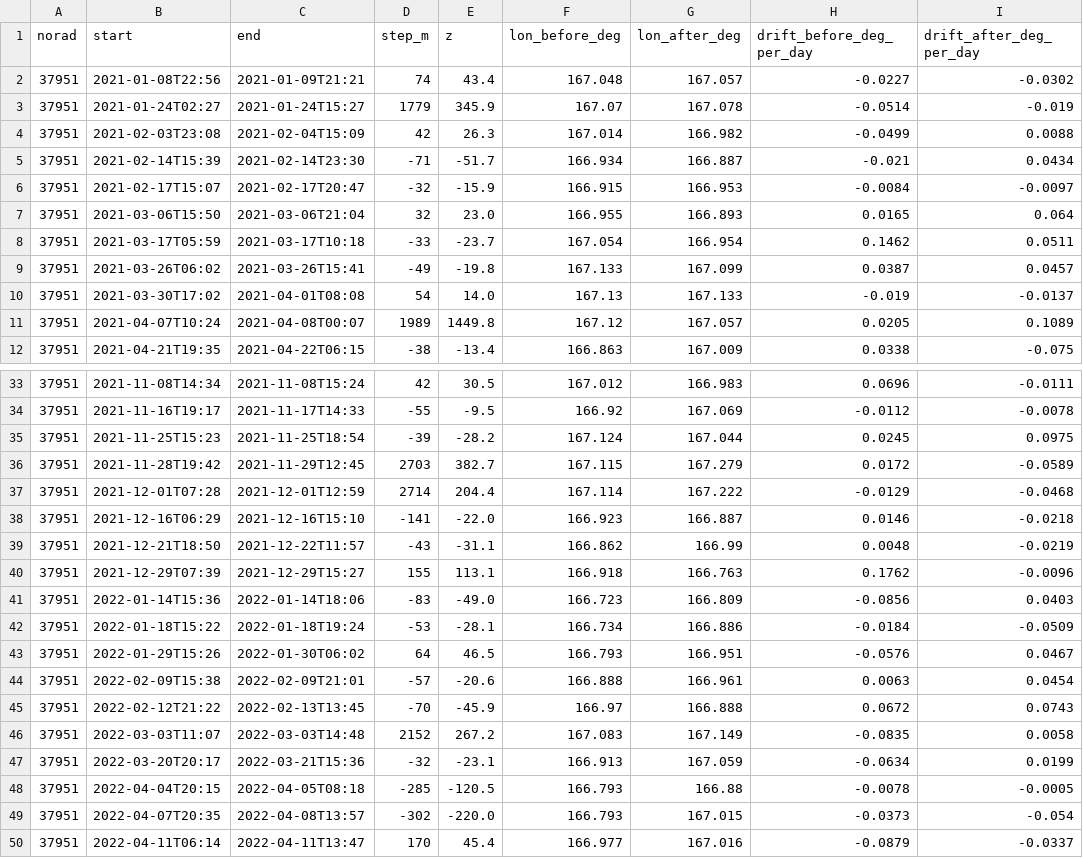
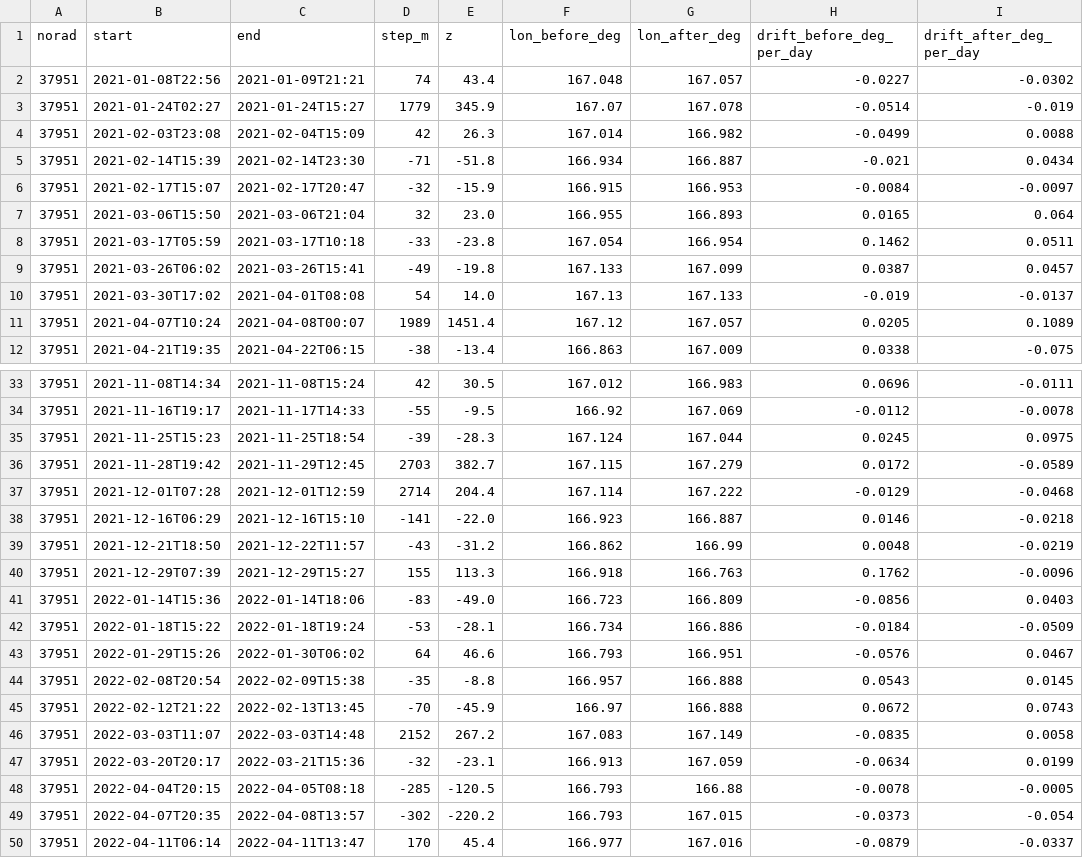
Before and after one commit to GabrielEzerzer/orbit-watch, a CSV file: findings/geo_steps.csv, drawn as a sheet; only a part is shown, gaps mark what is left out; the diff covers the shown part only.

```diff
--- a/findings/geo_steps.csv
+++ b/findings/geo_steps.csv
@@ -4,9 +4,9 @@ norad,start,end,step_m,z,lon_before_deg,lon_after_deg,drift_before_deg_per_day,d
 37951,2021-02-03T23:08,2021-02-04T15:09,42,26.3,167.014,166.982,-0.0499,0.0088
-37951,2021-02-14T15:39,2021-02-14T23:30,-71,-51.7,166.934,166.887,-0.021,0.0434
+37951,2021-02-14T15:39,2021-02-14T23:30,-71,-51.8,166.934,166.887,-0.021,0.0434
 37951,2021-02-17T15:07,2021-02-17T20:47,-32,-15.9,166.915,166.953,-0.0084,-0.0097
 37951,2021-03-06T15:50,2021-03-06T21:04,32,23.0,166.955,166.893,0.0165,0.064
-37951,2021-03-17T05:59,2021-03-17T10:18,-33,-23.7,167.054,166.954,0.1462,0.0511
+37951,2021-03-17T05:59,2021-03-17T10:18,-33,-23.8,167.054,166.954,0.1462,0.0511
 37951,2021-03-26T06:02,2021-03-26T15:41,-49,-19.8,167.133,167.099,0.0387,0.0457
 37951,2021-03-30T17:02,2021-04-01T08:08,54,14.0,167.13,167.133,-0.019,-0.0137
-37951,2021-04-07T10:24,2021-04-08T00:07,1989,1449.8,167.12,167.057,0.0205,0.1089
+37951,2021-04-07T10:24,2021-04-08T00:07,1989,1451.4,167.12,167.057,0.0205,0.1089
 37951,2021-04-21T19:35,2021-04-22T06:15,-38,-13.4,166.863,167.009,0.0338,-0.075
@@ -34,3 +34,3 @@ norad,start,end,step_m,z,lon_before_deg,lon_after_deg,drift_before_deg_per_day,d
 37951,2021-11-16T19:17,2021-11-17T14:33,-55,-9.5,166.92,167.069,-0.0112,-0.0078
-37951,2021-11-25T15:23,2021-11-25T18:54,-39,-28.2,167.124,167.044,0.0245,0.0975
+37951,2021-11-25T15:23,2021-11-25T18:54,-39,-28.3,167.124,167.044,0.0245,0.0975
 37951,2021-11-28T19:42,2021-11-29T12:45,2703,382.7,167.115,167.279,0.0172,-0.0589
@@ -38,8 +38,8 @@ norad,start,end,step_m,z,lon_before_deg,lon_after_deg,drift_before_deg_per_day,d
 37951,2021-12-16T06:29,2021-12-16T15:10,-141,-22.0,166.923,166.887,0.0146,-0.0218
-37951,2021-12-21T18:50,2021-12-22T11:57,-43,-31.1,166.862,166.99,0.0048,-0.0219
-37951,2021-12-29T07:39,2021-12-29T15:27,155,113.1,166.918,166.763,0.1762,-0.0096
+37951,2021-12-21T18:50,2021-12-22T11:57,-43,-31.2,166.862,166.99,0.0048,-0.0219
+37951,2021-12-29T07:39,2021-12-29T15:27,155,113.3,166.918,166.763,0.1762,-0.0096
 37951,2022-01-14T15:36,2022-01-14T18:06,-83,-49.0,166.723,166.809,-0.0856,0.0403
 37951,2022-01-18T15:22,2022-01-18T19:24,-53,-28.1,166.734,166.886,-0.0184,-0.0509
-37951,2022-01-29T15:26,2022-01-30T06:02,64,46.5,166.793,166.951,-0.0576,0.0467
-37951,2022-02-09T15:38,2022-02-09T21:01,-57,-20.6,166.888,166.961,0.0063,0.0454
+37951,2022-01-29T15:26,2022-01-30T06:02,64,46.6,166.793,166.951,-0.0576,0.0467
+37951,2022-02-08T20:54,2022-02-09T15:38,-35,-8.8,166.957,166.888,0.0543,0.0145
 37951,2022-02-12T21:22,2022-02-13T13:45,-70,-45.9,166.97,166.888,0.0672,0.0743
@@ -48,3 +48,3 @@ norad,start,end,step_m,z,lon_before_deg,lon_after_deg,drift_before_deg_per_day,d
 37951,2022-04-04T20:15,2022-04-05T08:18,-285,-120.5,166.793,166.88,-0.0078,-0.0005
-37951,2022-04-07T20:35,2022-04-08T13:57,-302,-220.0,166.793,167.015,-0.0373,-0.054
+37951,2022-04-07T20:35,2022-04-08T13:57,-302,-220.2,166.793,167.015,-0.0373,-0.054
 37951,2022-04-11T06:14,2022-04-11T13:47,170,45.4,166.977,167.016,-0.0879,-0.0337
```
Also changed, not shown: 1 added row and 24 edited cells elsewhere in this file, findings/combined_truth_holdout/holdout_2024_2025/detections.csv, findings/combined_truth_holdout/holdout_2024_2025/events_scored.csv, 32 other files.
